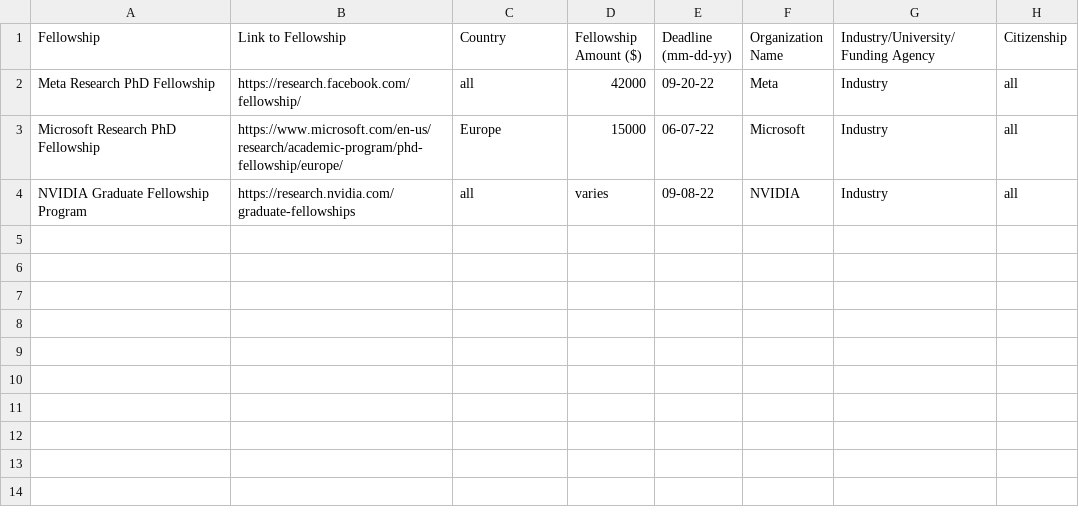
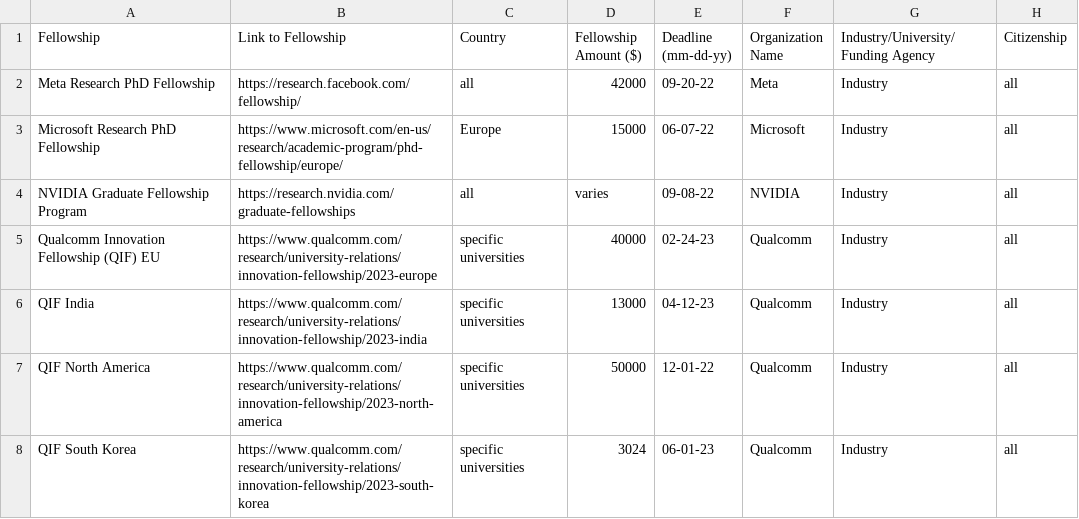
Before and after one commit to csphdfellowships/csphdfellowships, a CSV file: fellowships.csv, drawn as a sheet.

Commit message:
Update fellowships.csv

```diff
--- a/fellowships.csv
+++ b/fellowships.csv
@@ -4 +4,5 @@ Fellowship, Link to Fellowship, Country, Fellowship Amount ($), Deadline (mm-dd-
 "NVIDIA Graduate Fellowship Program", https://research.nvidia.com/graduate-fellowships, all, varies, 09-08-22, NVIDIA, Industry, all
+"Qualcomm Innovation Fellowship (QIF) EU", https://www.qualcomm.com/research/university-relations/innovation-fellowship/2023-europe, specific universities, 40000, 02-24-23, Qualcomm, Industry, all
+"QIF India", https://www.qualcomm.com/research/university-relations/innovation-fellowship/2023-india, specific universities, 13000, 04-12-23, Qualcomm, Industry, all
+"QIF North America", https://www.qualcomm.com/research/university-relations/innovation-fellowship/2023-north-america, specific universities, 50000, 12-01-22, Qualcomm, Industry, all
+"QIF South Korea", https://www.qualcomm.com/research/university-relations/innovation-fellowship/2023-south-korea, specific universities, 3024, 06-01-23, Qualcomm, Industry, all
```
